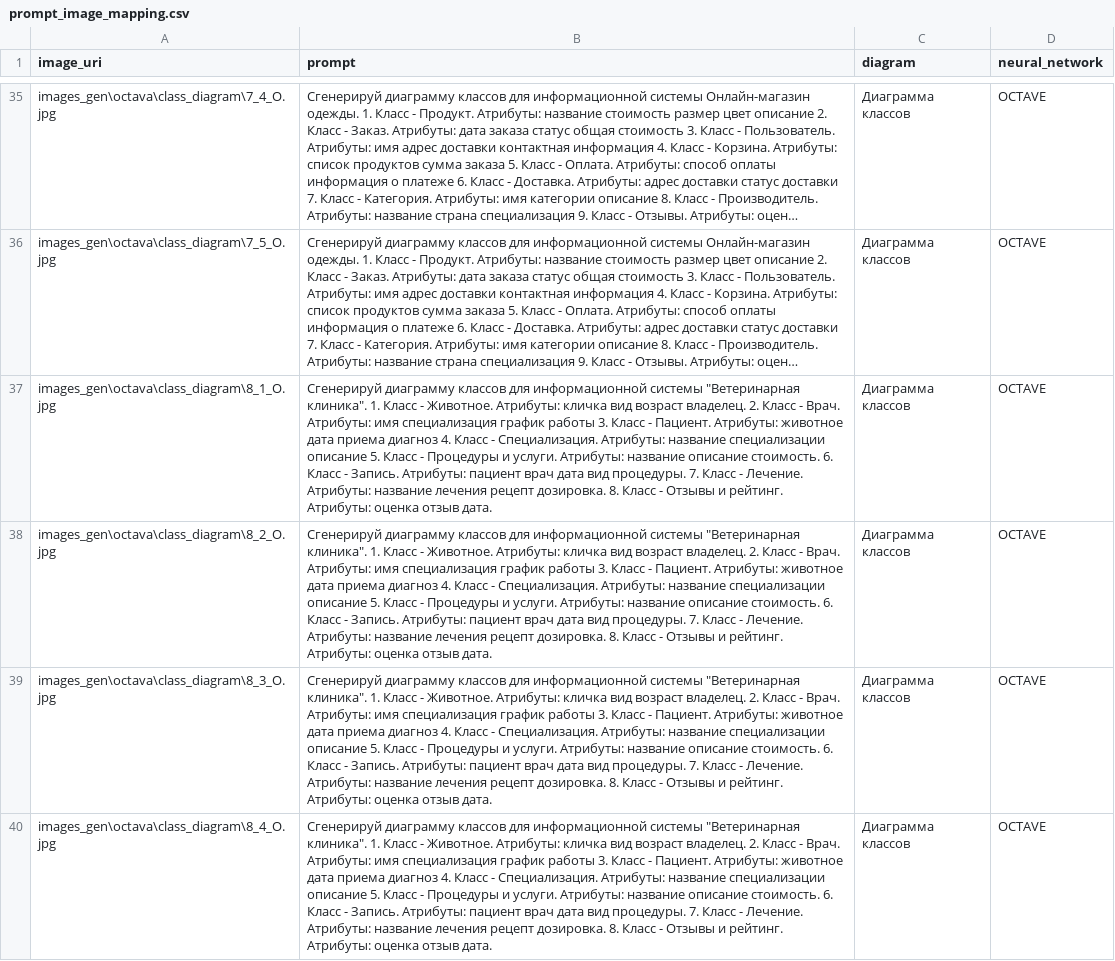
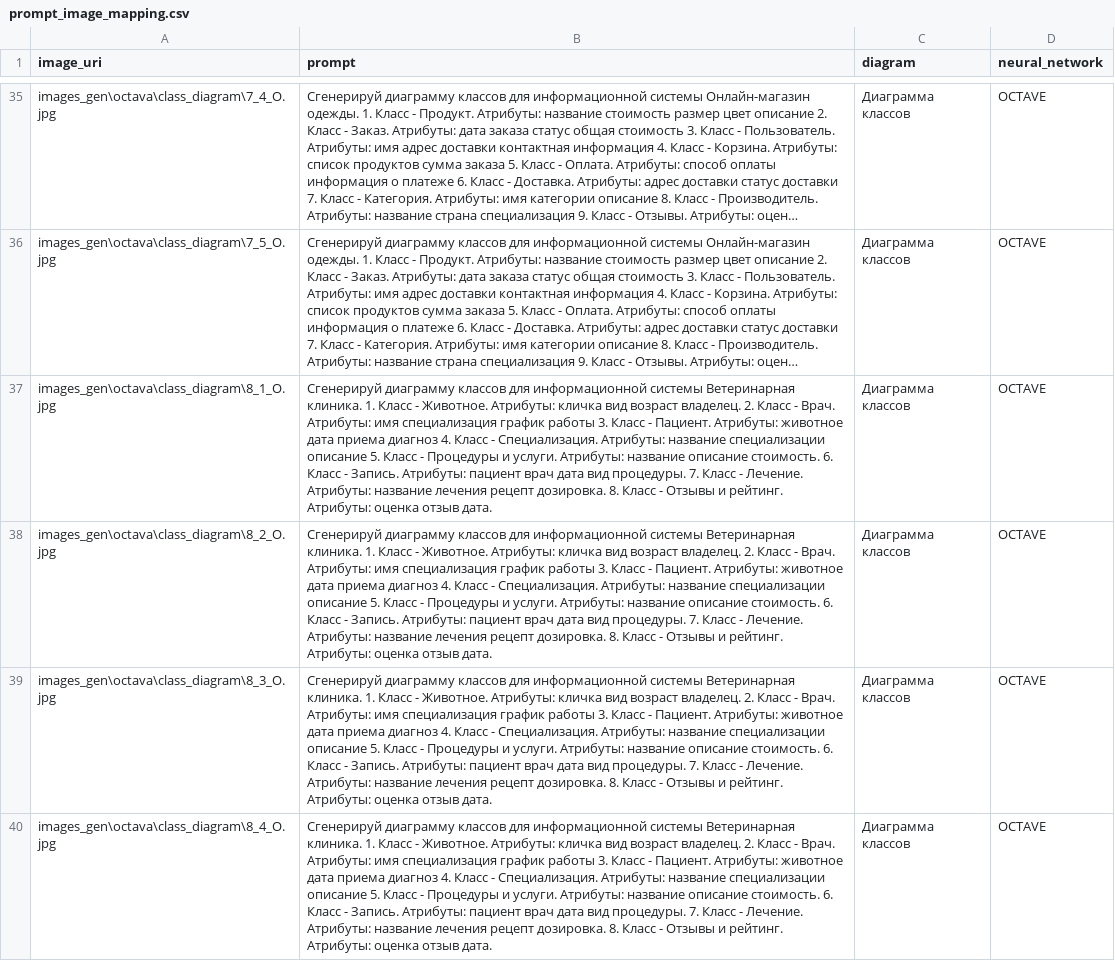
Before and after one commit to DianaShiryaeva/tiv_gen_models, a CSV file: images_gen/octava/prompt_image_mapping.csv, drawn as a sheet; only a part is shown, gaps mark what is left out; long unchanged cells end in …; the diff covers the shown part only; the diff names each change by its address in the sheet, - before the commit and + after, or states it on an @@ line.

```diff
--- a/images_gen/octava/prompt_image_mapping.csv
+++ b/images_gen/octava/prompt_image_mapping.csv
-B37:B40 (prompt): …информационной системы "Ветеринарная клиника". 1. Класс…
+B37:B40 (prompt): …информационной системы Ветеринарная клиника. 1. Класс…
```
Also changed, not shown: 76 edited cells elsewhere in this file.
